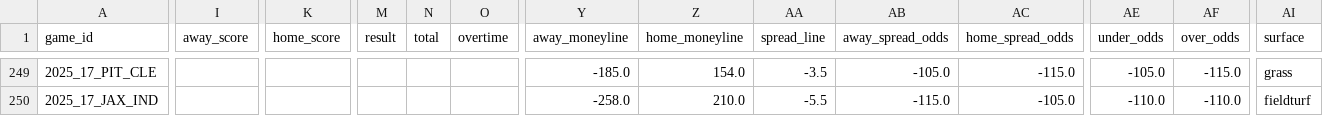
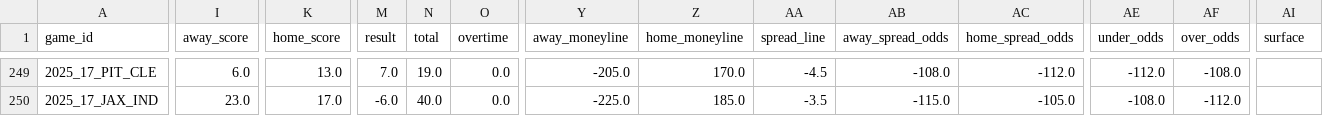
Before and after one commit to ChristopherDavisUCI/NFL2025-Simulation, a CSV file: schedules/schedule25.csv, drawn as a sheet; only a part is shown, gaps mark what is left out; the diff covers the shown part only; the diff names each change by its address in the sheet, - before the commit and + after, or states it on an @@ line.

```diff
--- a/schedules/schedule25.csv
+++ b/schedules/schedule25.csv
-I249 (away_score): (empty)
+I249 (away_score): 6.0
-K249 (home_score): (empty)
+K249 (home_score): 13.0
-M249 (result): (empty)
+M249 (result): 7.0
-N249 (total): (empty)
+N249 (total): 19.0
-O249:O250 (overtime): (empty)
+O249:O250 (overtime): 0.0
-Y249 (away_moneyline): -185.0
+Y249 (away_moneyline): -205.0
-Z249 (home_moneyline): 154.0
+Z249 (home_moneyline): 170.0
-AA249 (spread_line): -3.5
+AA249 (spread_line): -4.5
-AB249 (away_spread_odds): -105.0
+AB249 (away_spread_odds): -108.0
-AC249 (home_spread_odds): -115.0
+AC249 (home_spread_odds): -112.0
-AE249 (under_odds): -105.0
+AE249 (under_odds): -112.0
-AF249 (over_odds): -115.0
+AF249 (over_odds): -108.0
-AI249 (surface): grass
+AI249 (surface): (empty)
-I250 (away_score): (empty)
+I250 (away_score): 23.0
-K250 (home_score): (empty)
+K250 (home_score): 17.0
-M250 (result): (empty)
+M250 (result): -6.0
-N250 (total): (empty)
+N250 (total): 40.0
-Y250 (away_moneyline): -258.0
+Y250 (away_moneyline): -225.0
-Z250 (home_moneyline): 210.0
+Z250 (home_moneyline): 185.0
-AA250 (spread_line): -5.5
+AA250 (spread_line): -3.5
-AE250 (under_odds): -110.0
+AE250 (under_odds): -108.0
-AF250 (over_odds): -110.0
+AF250 (over_odds): -112.0
-AI250 (surface): fieldturf
+AI250 (surface): (empty)
```
Also changed, not shown: 102 edited cells elsewhere in this file.
